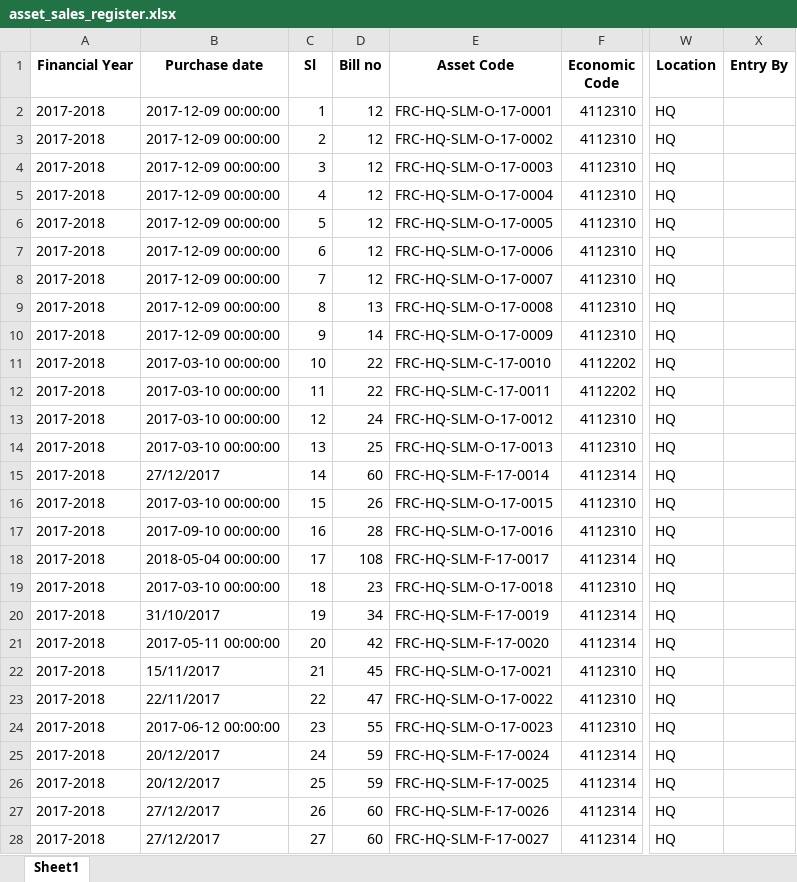
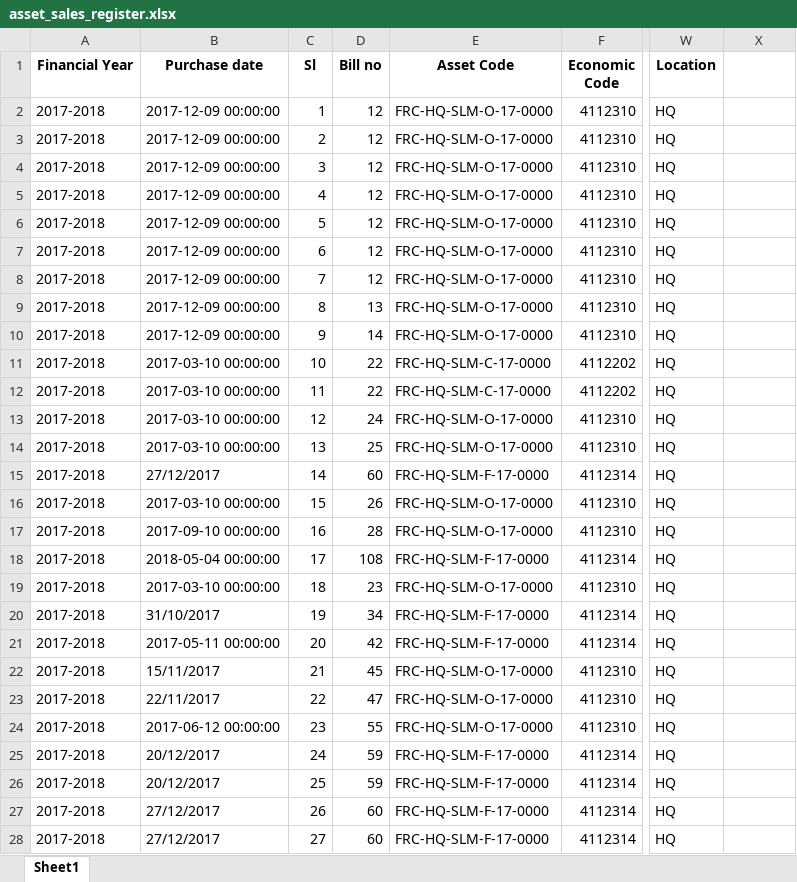
Before and after one commit to ANIKFRCBD/AFAR_NEW_VERSION, an Excel workbook: afar_project/csv_path/excel_files/asset_sales_register.xlsx, sheet Sheet1, drawn as a sheet; only a part is shown, gaps mark what is left out; values as stored, in another font and other column widths than the file's, no borders; the diff covers the shown part only; the diff names each change by its address in the sheet, - before the commit and + after, or states it on an @@ line.

Commit message:
imageupload,assetinfo,current asset info,asset register, asset schedule, data entry,frc system,header ,footer done

```diff
--- a/afar_project/csv_path/excel_files/asset_sales_register.xlsx (sheet Sheet1)
+++ b/afar_project/csv_path/excel_files/asset_sales_register.xlsx (sheet Sheet1)
-X1: Entry By
+X1: (empty)
-E2 (Asset Code): FRC-HQ-SLM-O-17-0001
+E2 (Asset Code): FRC-HQ-SLM-O-17-0000
-E3 (Asset Code): FRC-HQ-SLM-O-17-0002
+E3 (Asset Code): FRC-HQ-SLM-O-17-0000
-E4 (Asset Code): FRC-HQ-SLM-O-17-0003
+E4 (Asset Code): FRC-HQ-SLM-O-17-0000
-E5 (Asset Code): FRC-HQ-SLM-O-17-0004
+E5 (Asset Code): FRC-HQ-SLM-O-17-0000
-E6 (Asset Code): FRC-HQ-SLM-O-17-0005
+E6 (Asset Code): FRC-HQ-SLM-O-17-0000
-E7 (Asset Code): FRC-HQ-SLM-O-17-0006
+E7 (Asset Code): FRC-HQ-SLM-O-17-0000
-E8 (Asset Code): FRC-HQ-SLM-O-17-0007
+E8 (Asset Code): FRC-HQ-SLM-O-17-0000
-E9 (Asset Code): FRC-HQ-SLM-O-17-0008
+E9 (Asset Code): FRC-HQ-SLM-O-17-0000
-E10 (Asset Code): FRC-HQ-SLM-O-17-0009
+E10 (Asset Code): FRC-HQ-SLM-O-17-0000
-E11 (Asset Code): FRC-HQ-SLM-C-17-0010
+E11 (Asset Code): FRC-HQ-SLM-C-17-0000
-E12 (Asset Code): FRC-HQ-SLM-C-17-0011
+E12 (Asset Code): FRC-HQ-SLM-C-17-0000
-E13 (Asset Code): FRC-HQ-SLM-O-17-0012
+E13 (Asset Code): FRC-HQ-SLM-O-17-0000
-E14 (Asset Code): FRC-HQ-SLM-O-17-0013
+E14 (Asset Code): FRC-HQ-SLM-O-17-0000
-E15 (Asset Code): FRC-HQ-SLM-F-17-0014
+E15 (Asset Code): FRC-HQ-SLM-F-17-0000
-E16 (Asset Code): FRC-HQ-SLM-O-17-0015
+E16 (Asset Code): FRC-HQ-SLM-O-17-0000
-E17 (Asset Code): FRC-HQ-SLM-O-17-0016
+E17 (Asset Code): FRC-HQ-SLM-O-17-0000
-E18 (Asset Code): FRC-HQ-SLM-F-17-0017
+E18 (Asset Code): FRC-HQ-SLM-F-17-0000
-E19 (Asset Code): FRC-HQ-SLM-O-17-0018
+E19 (Asset Code): FRC-HQ-SLM-O-17-0000
-E20 (Asset Code): FRC-HQ-SLM-F-17-0019
+E20 (Asset Code): FRC-HQ-SLM-F-17-0000
-E21 (Asset Code): FRC-HQ-SLM-F-17-0020
+E21 (Asset Code): FRC-HQ-SLM-F-17-0000
-E22 (Asset Code): FRC-HQ-SLM-O-17-0021
+E22 (Asset Code): FRC-HQ-SLM-O-17-0000
-E23 (Asset Code): FRC-HQ-SLM-O-17-0022
+E23 (Asset Code): FRC-HQ-SLM-O-17-0000
-E24 (Asset Code): FRC-HQ-SLM-O-17-0023
+E24 (Asset Code): FRC-HQ-SLM-O-17-0000
-E25 (Asset Code): FRC-HQ-SLM-F-17-0024
+E25 (Asset Code): FRC-HQ-SLM-F-17-0000
-E26 (Asset Code): FRC-HQ-SLM-F-17-0025
+E26 (Asset Code): FRC-HQ-SLM-F-17-0000
-E27 (Asset Code): FRC-HQ-SLM-F-17-0026
+E27 (Asset Code): FRC-HQ-SLM-F-17-0000
-E28 (Asset Code): FRC-HQ-SLM-F-17-0027
+E28 (Asset Code): FRC-HQ-SLM-F-17-0000
```
Also changed, not shown: 306 edited cells elsewhere in this sheet, afar_project/csv_path/excel_files/asset_register.xlsx, afar_project/csv_path/excel_files/depreciation.xlsx, 10 other files.
